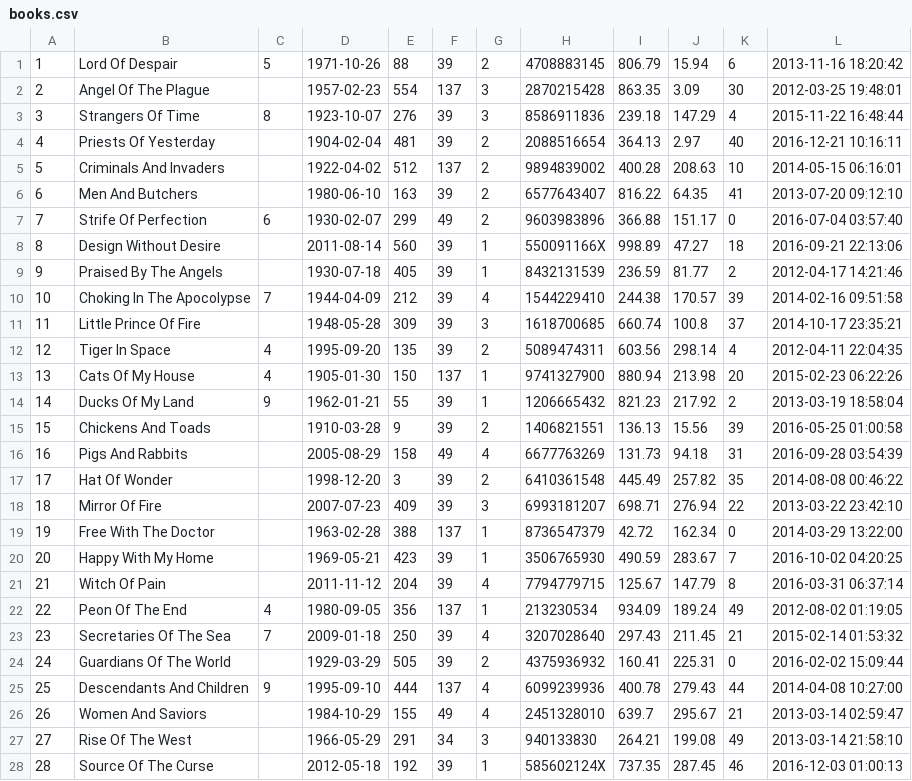
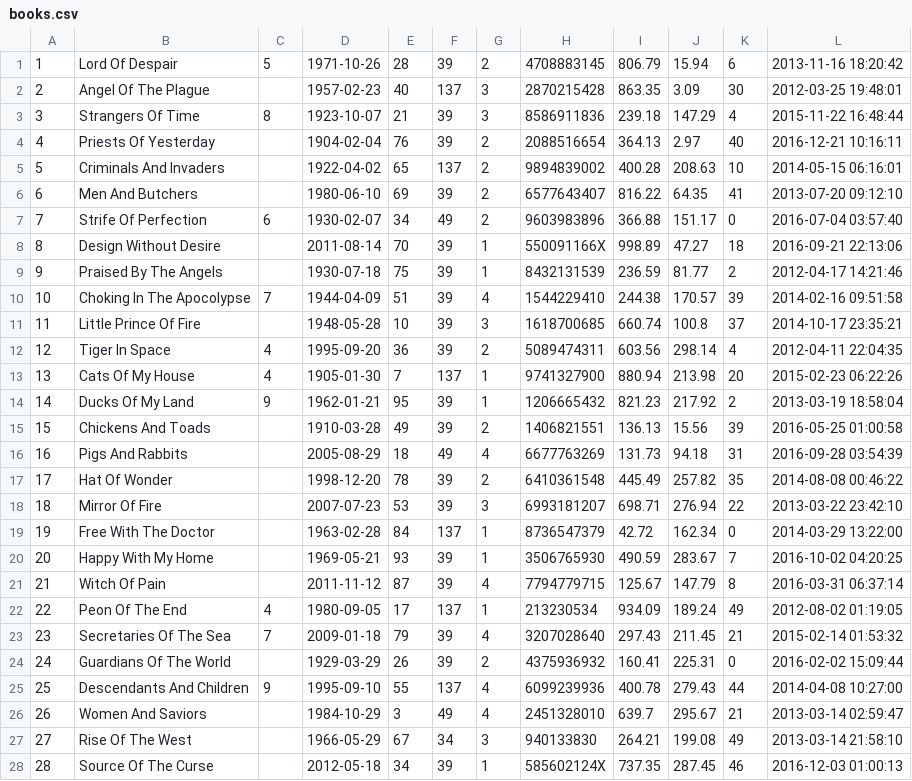
Before and after one commit to aemulare/Book-Country, a CSV file: mock-data/books.csv, drawn as a sheet; only a part is shown; the diff covers the shown part only.

```diff
--- a/mock-data/books.csv
+++ b/mock-data/books.csv
@@ -1,28 +1,28 @@
-1,Lord Of Despair,5,1971-10-26,88,39,2,4708883145,806.79,15.94,6,2013-11-16 18:20:42
-2,Angel Of The Plague,,1957-02-23,554,137,3,2870215428,863.35,3.09,30,2012-03-25 19:48:01
-3,Strangers Of Time,8,1923-10-07,276,39,3,8586911836,239.18,147.29,4,2015-11-22 16:48:44
-4,Priests Of Yesterday,,1904-02-04,481,39,2,2088516654,364.13,2.97,40,2016-12-21 10:16:11
-5,Criminals And Invaders,,1922-04-02,512,137,2,9894839002,400.28,208.63,10,2014-05-15 06:16:01
-6,Men And Butchers,,1980-06-10,163,39,2,6577643407,816.22,64.35,41,2013-07-20 09:12:10
-7,Strife Of Perfection,6,1930-02-07,299,49,2,9603983896,366.88,151.17,0,2016-07-04 03:57:40
-8,Design Without Desire,,2011-08-14,560,39,1,550091166X,998.89,47.27,18,2016-09-21 22:13:06
-9,Praised By The Angels,,1930-07-18,405,39,1,8432131539,236.59,81.77,2,2012-04-17 14:21:46
-10,Choking In The Apocolypse,7,1944-04-09,212,39,4,1544229410,244.38,170.57,39,2014-02-16 09:51:58
-11,Little Prince Of Fire,,1948-05-28,309,39,3,1618700685,660.74,100.8,37,2014-10-17 23:35:21
-12,Tiger In Space,4,1995-09-20,135,39,2,5089474311,603.56,298.14,4,2012-04-11 22:04:35
-13,Cats Of My House,4,1905-01-30,150,137,1,9741327900,880.94,213.98,20,2015-02-23 06:22:26
-14,Ducks Of My Land,9,1962-01-21,55,39,1,1206665432,821.23,217.92,2,2013-03-19 18:58:04
-15,Chickens And Toads,,1910-03-28,9,39,2,1406821551,136.13,15.56,39,2016-05-25 01:00:58
-16,Pigs And Rabbits,,2005-08-29,158,49,4,6677763269,131.73,94.18,31,2016-09-28 03:54:39
-17,Hat Of Wonder,,1998-12-20,3,39,2,6410361548,445.49,257.82,35,2014-08-08 00:46:22
-18,Mirror Of Fire,,2007-07-23,409,39,3,6993181207,698.71,276.94,22,2013-03-22 23:42:10
-19,Free With The Doctor,,1963-02-28,388,137,1,8736547379,42.72,162.34,0,2014-03-29 13:22:00
-20,Happy With My Home,,1969-05-21,423,39,1,3506765930,490.59,283.67,7,2016-10-02 04:20:25
-21,Witch Of Pain,,2011-11-12,204,39,4,7794779715,125.67,147.79,8,2016-03-31 06:37:14
-22,Peon Of The End,4,1980-09-05,356,137,1,213230534,934.09,189.24,49,2012-08-02 01:19:05
-23,Secretaries Of The Sea,7,2009-01-18,250,39,4,3207028640,297.43,211.45,21,2015-02-14 01:53:32
-24,Guardians Of The World,,1929-03-29,505,39,2,4375936932,160.41,225.31,0,2016-02-02 15:09:44
-25,Descendants And Children,9,1995-09-10,444,137,4,6099239936,400.78,279.43,44,2014-04-08 10:27:00
-26,Women And Saviors,,1984-10-29,155,49,4,2451328010,639.7,295.67,21,2013-03-14 02:59:47
-27,Rise Of The West,,1966-05-29,291,34,3,940133830,264.21,199.08,49,2013-03-14 21:58:10
-28,Source Of The Curse,,2012-05-18,192,39,1,585602124X,737.35,287.45,46,2016-12-03 01:00:13
+1,Lord Of Despair,5,1971-10-26,28,39,2,4708883145,806.79,15.94,6,2013-11-16 18:20:42
+2,Angel Of The Plague,,1957-02-23,40,137,3,2870215428,863.35,3.09,30,2012-03-25 19:48:01
+3,Strangers Of Time,8,1923-10-07,21,39,3,8586911836,239.18,147.29,4,2015-11-22 16:48:44
+4,Priests Of Yesterday,,1904-02-04,76,39,2,2088516654,364.13,2.97,40,2016-12-21 10:16:11
+5,Criminals And Invaders,,1922-04-02,65,137,2,9894839002,400.28,208.63,10,2014-05-15 06:16:01
+6,Men And Butchers,,1980-06-10,69,39,2,6577643407,816.22,64.35,41,2013-07-20 09:12:10
+7,Strife Of Perfection,6,1930-02-07,34,49,2,9603983896,366.88,151.17,0,2016-07-04 03:57:40
+8,Design Without Desire,,2011-08-14,70,39,1,550091166X,998.89,47.27,18,2016-09-21 22:13:06
+9,Praised By The Angels,,1930-07-18,75,39,1,8432131539,236.59,81.77,2,2012-04-17 14:21:46
+10,Choking In The Apocolypse,7,1944-04-09,51,39,4,1544229410,244.38,170.57,39,2014-02-16 09:51:58
+11,Little Prince Of Fire,,1948-05-28,10,39,3,1618700685,660.74,100.8,37,2014-10-17 23:35:21
+12,Tiger In Space,4,1995-09-20,36,39,2,5089474311,603.56,298.14,4,2012-04-11 22:04:35
+13,Cats Of My House,4,1905-01-30,7,137,1,9741327900,880.94,213.98,20,2015-02-23 06:22:26
+14,Ducks Of My Land,9,1962-01-21,95,39,1,1206665432,821.23,217.92,2,2013-03-19 18:58:04
+15,Chickens And Toads,,1910-03-28,49,39,2,1406821551,136.13,15.56,39,2016-05-25 01:00:58
+16,Pigs And Rabbits,,2005-08-29,18,49,4,6677763269,131.73,94.18,31,2016-09-28 03:54:39
+17,Hat Of Wonder,,1998-12-20,78,39,2,6410361548,445.49,257.82,35,2014-08-08 00:46:22
+18,Mirror Of Fire,,2007-07-23,53,39,3,6993181207,698.71,276.94,22,2013-03-22 23:42:10
+19,Free With The Doctor,,1963-02-28,84,137,1,8736547379,42.72,162.34,0,2014-03-29 13:22:00
+20,Happy With My Home,,1969-05-21,93,39,1,3506765930,490.59,283.67,7,2016-10-02 04:20:25
+21,Witch Of Pain,,2011-11-12,87,39,4,7794779715,125.67,147.79,8,2016-03-31 06:37:14
+22,Peon Of The End,4,1980-09-05,17,137,1,213230534,934.09,189.24,49,2012-08-02 01:19:05
+23,Secretaries Of The Sea,7,2009-01-18,79,39,4,3207028640,297.43,211.45,21,2015-02-14 01:53:32
+24,Guardians Of The World,,1929-03-29,26,39,2,4375936932,160.41,225.31,0,2016-02-02 15:09:44
+25,Descendants And Children,9,1995-09-10,55,137,4,6099239936,400.78,279.43,44,2014-04-08 10:27:00
+26,Women And Saviors,,1984-10-29,3,49,4,2451328010,639.7,295.67,21,2013-03-14 02:59:47
+27,Rise Of The West,,1966-05-29,67,34,3,940133830,264.21,199.08,49,2013-03-14 21:58:10
+28,Source Of The Curse,,2012-05-18,34,39,1,585602124X,737.35,287.45,46,2016-12-03 01:00:13
```
Also changed, not shown: 72 edited cells elsewhere in this file, 20 other files.
